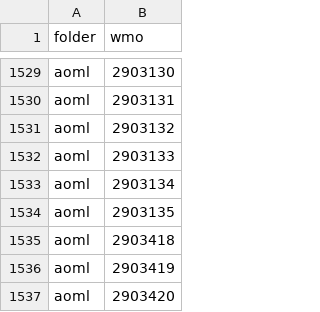
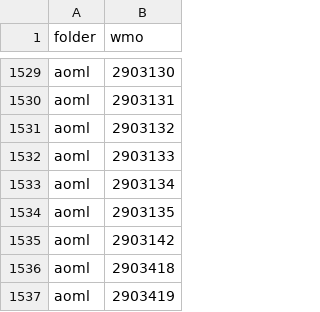
Before and after one commit to euroargodev/ArgoData.jl, a CSV file: dev/Argo_float_files.csv, drawn as a sheet; only a part is shown, gaps mark what is left out; the shorter side is filled out with more unchanged rows; the diff names each change by its address in the sheet, - before the commit and + after, or states it on an @@ line.

```diff
--- a/dev/Argo_float_files.csv
+++ b/dev/Argo_float_files.csv
+row 1535: aoml | 2903142
```
Also changed, not shown: 6 other files.
